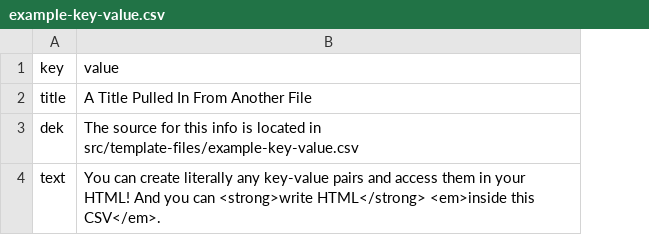
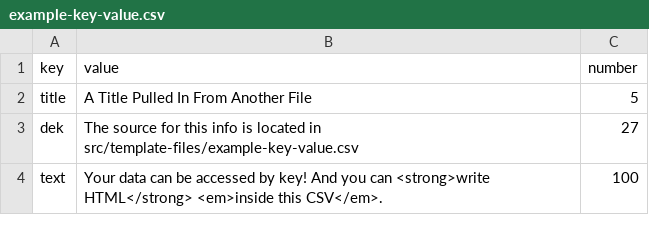
Before and after one commit to themarshallproject/arpa20220125, a CSV file: src/template-files/example-key-value.csv, drawn as a sheet; the diff names each change by its address in the sheet, - before the commit and + after, or states it on an @@ line.

Commit message:
Backport changes to CSV to JSON conversion, updating key/value structure

```diff
--- a/src/template-files/example-key-value.csv
+++ b/src/template-files/example-key-value.csv
+column C (number), rows 2-4: 5 | 27 | 100
-B4 (value): You can create literally any key-value pairs and access them in your HTML! And you…
+B4 (value): Your data can be accessed by key! And you…
```
Also changed, not shown: 3 other files.
